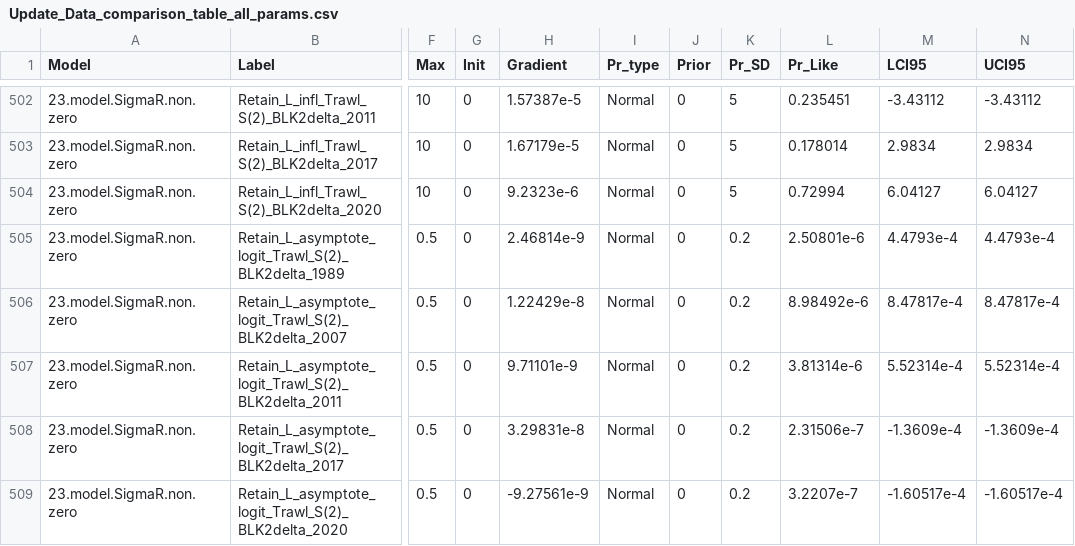
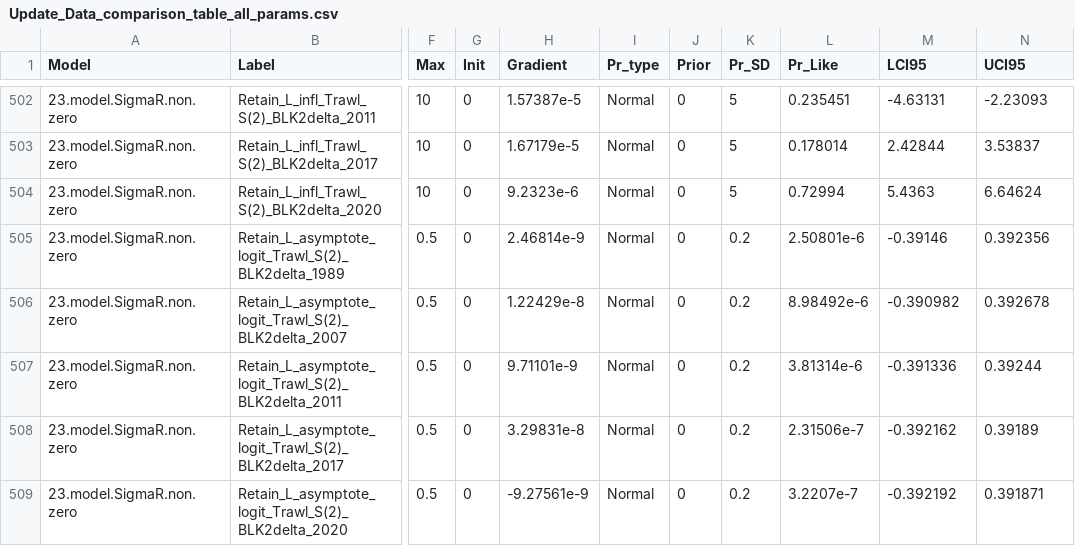
Before and after one commit to pfmc-assessments/shortspine_thornyhead_2023, a CSV file: model/Sensitivity_Anal/STAR_Panel/5.18_SigmaR_non_sum_to_zero/Update_Data_comparison_table_all_params.csv, drawn as a sheet; only a part is shown, gaps mark what is left out; the diff covers the shown part only; the diff names each change by its address in the sheet, - before the commit and + after, or states it on an @@ line.

```diff
--- a/model/Sensitivity_Anal/STAR_Panel/5.18_SigmaR_non_sum_to_zero/Update_Data_comparison_table_all_params.csv
+++ b/model/Sensitivity_Anal/STAR_Panel/5.18_SigmaR_non_sum_to_zero/Update_Data_comparison_table_all_params.csv
-M502 (LCI95): -3.43112
+M502 (LCI95): -4.63131
-N502 (UCI95): -3.43112
+N502 (UCI95): -2.23093
-M503 (LCI95): 2.9834
+M503 (LCI95): 2.42844
-N503 (UCI95): 2.9834
+N503 (UCI95): 3.53837
-M504 (LCI95): 6.04127
+M504 (LCI95): 5.4363
-N504 (UCI95): 6.04127
+N504 (UCI95): 6.64624
-M505 (LCI95): 4.4793e-4
+M505 (LCI95): -0.39146
-N505 (UCI95): 4.4793e-4
+N505 (UCI95): 0.392356
-M506 (LCI95): 8.47817e-4
+M506 (LCI95): -0.390982
-N506 (UCI95): 8.47817e-4
+N506 (UCI95): 0.392678
-M507 (LCI95): 5.52314e-4
+M507 (LCI95): -0.391336
-N507 (UCI95): 5.52314e-4
+N507 (UCI95): 0.39244
-M508 (LCI95): -1.3609e-4
+M508 (LCI95): -0.392162
-N508 (UCI95): -1.3609e-4
+N508 (UCI95): 0.39189
-M509 (LCI95): -1.60517e-4
+M509 (LCI95): -0.392192
-N509 (UCI95): -1.60517e-4
+N509 (UCI95): 0.391871
```
Also changed, not shown: 32 edited cells elsewhere in this file, 47 other files.
